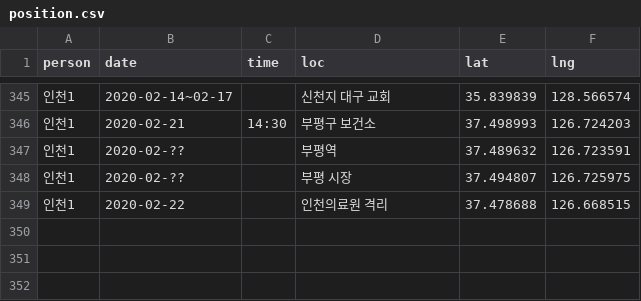
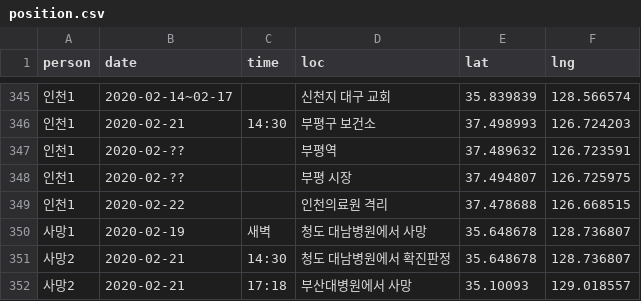
Before and after one commit to soorichu/coronako, a CSV file: public/file/position.csv, drawn as a sheet; only a part is shown, gaps mark what is left out; the diff names each change by its address in the sheet, - before the commit and + after, or states it on an @@ line.

```diff
--- a/public/file/position.csv
+++ b/public/file/position.csv
+row 350: 사망1 | 2020-02-19 | 새벽 | 청도 대남병원에서 사망 | 35.648678 | 128.736807
+row 351: 사망2 | 2020-02-21 | 14:30 | 청도 대남병원에서 확진판정 | 35.648678 | 128.736807
+row 352: 사망2 | 2020-02-21 | 17:18 | 부산대병원에서 사망 | 35.10093 | 129.018557
```
Also changed, not shown: public/file/people.csv, 2 other files.
